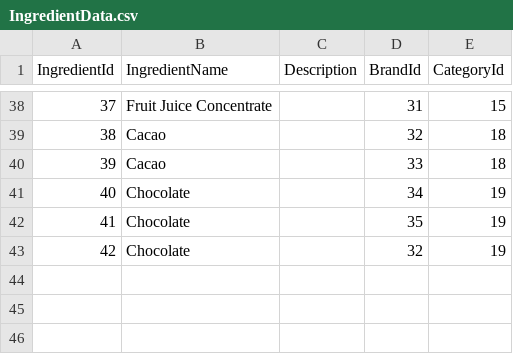
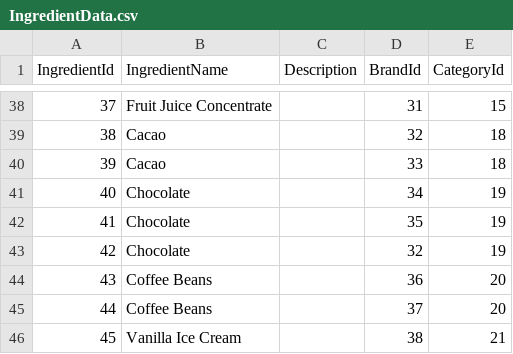
Before and after one commit to LainHash/CoffeeShop003, a CSV file: CoffeeShop.Infrastructure/Persistence/Seed/Data/IngredientData.csv, drawn as a sheet; only a part is shown, gaps mark what is left out; the diff names each change by its address in the sheet, - before the commit and + after, or states it on an @@ line.

```diff
--- a/CoffeeShop.Infrastructure/Persistence/Seed/Data/IngredientData.csv
+++ b/CoffeeShop.Infrastructure/Persistence/Seed/Data/IngredientData.csv
+row 44: 43 | Coffee Beans |  | 36 | 20
+row 45: 44 | Coffee Beans |  | 37 | 20
+row 46: 45 | Vanilla Ice Cream |  | 38 | 21
```
Also changed, not shown: CoffeeShop.Infrastructure/Persistence/Seed/Data/BrandData.csv, CoffeeShop.Infrastructure/Persistence/Seed/Data/CategoryData.csv, 2 other files.
